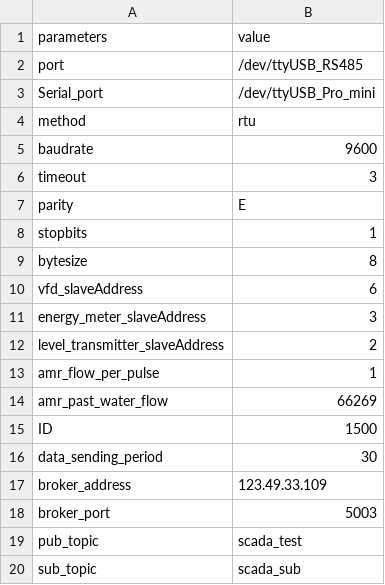
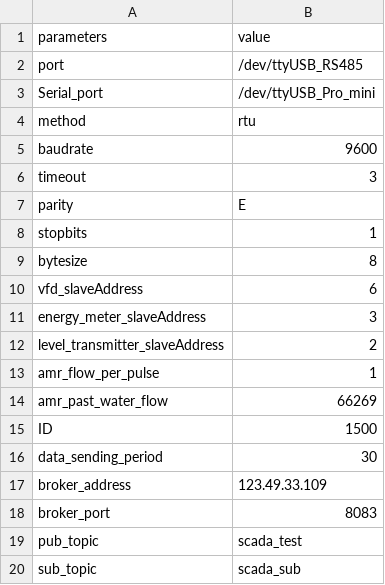
Before and after one commit to aurxine/Modbus, a CSV file: init.csv, drawn as a sheet.

```diff
--- a/init.csv
+++ b/init.csv
@@ -17,3 +17,3 @@ data_sending_period,30
 broker_address,123.49.33.109
-broker_port,5003
+broker_port,8083
 pub_topic,scada_test
```
Also changed, not shown: 1 other file.
